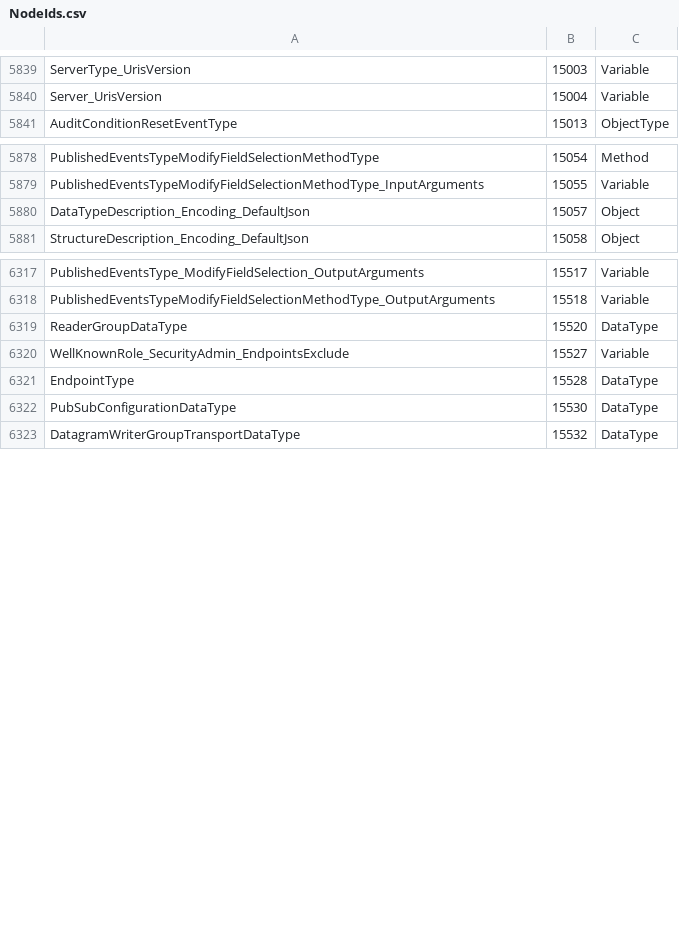
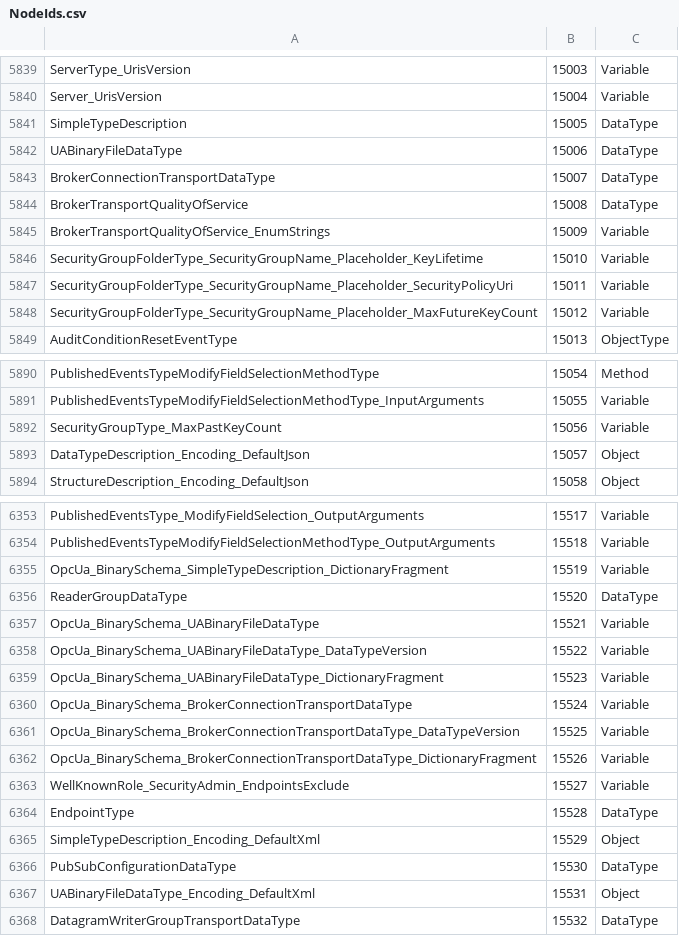
Before and after one commit to OPCFoundation/UA-Nodeset, a CSV file: Schema/NodeIds.csv, drawn as a sheet; only a part is shown, gaps mark what is left out; the diff covers the shown part only; the diff names each change by its address in the sheet, - before the commit and + after, or states it on an @@ line.

```diff
--- a/Schema/NodeIds.csv
+++ b/Schema/NodeIds.csv
+row 5841: SimpleTypeDescription | 15005 | DataType
+row 5842: UABinaryFileDataType | 15006 | DataType
+row 5843: BrokerConnectionTransportDataType | 15007 | DataType
+row 5844: BrokerTransportQualityOfService | 15008 | DataType
+row 5845: BrokerTransportQualityOfService_EnumStrings | 15009 | Variable
+row 5846: SecurityGroupFolderType_SecurityGroupName_Placeholder_KeyLifetime | 15010 | Variable
+row 5847: SecurityGroupFolderType_SecurityGroupName_Placeholder_SecurityPolicyUri | 15011 | Variable
+row 5848: SecurityGroupFolderType_SecurityGroupName_Placeholder_MaxFutureKeyCount | 15012 | Variable
+row 5892: SecurityGroupType_MaxPastKeyCount | 15056 | Variable
+row 6355: OpcUa_BinarySchema_SimpleTypeDescription_DictionaryFragment | 15519 | Variable
+row 6357: OpcUa_BinarySchema_UABinaryFileDataType | 15521 | Variable
+row 6358: OpcUa_BinarySchema_UABinaryFileDataType_DataTypeVersion | 15522 | Variable
+row 6359: OpcUa_BinarySchema_UABinaryFileDataType_DictionaryFragment | 15523 | Variable
+row 6360: OpcUa_BinarySchema_BrokerConnectionTransportDataType | 15524 | Variable
+row 6361: OpcUa_BinarySchema_BrokerConnectionTransportDataType_DataTypeVersion | 15525 | Variable
+row 6362: OpcUa_BinarySchema_BrokerConnectionTransportDataType_DictionaryFragment | 15526 | Variable
+row 6365: SimpleTypeDescription_Encoding_DefaultXml | 15529 | Object
+row 6367: UABinaryFileDataType_Encoding_DefaultXml | 15531 | Object
```
Also changed, not shown: 40 added rows elsewhere in this file, 14 other files.
